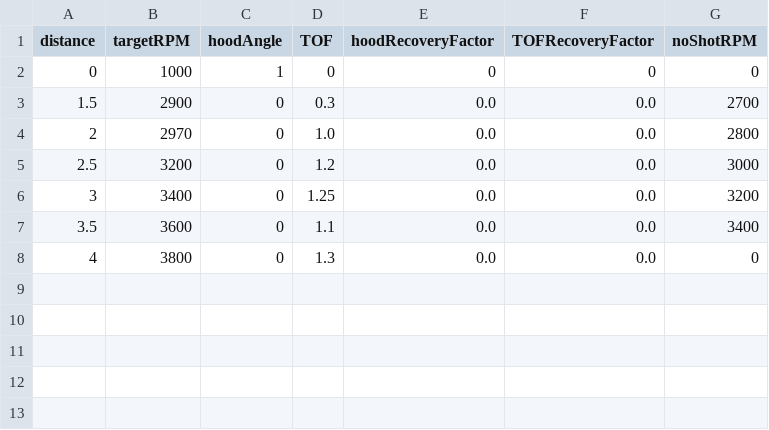
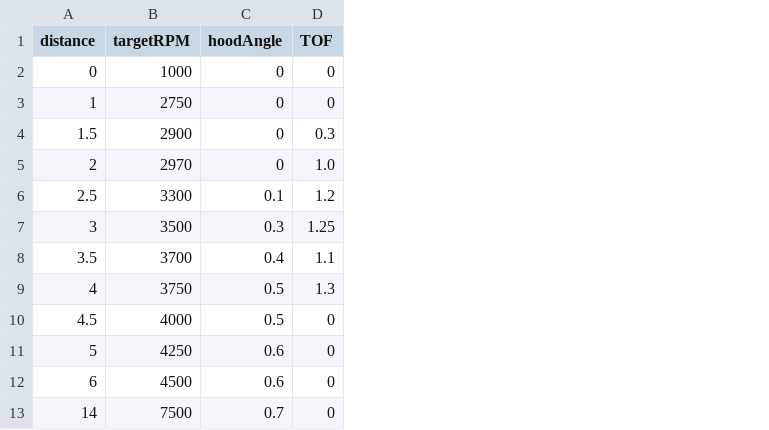
Before and after one commit to ViPrs1329/ViPrs2026, a CSV file: src/tuning/shooterTable.csv, drawn as a sheet; removed rows and columns are numbered as before the commit, all else as after; the diff names each change by its address in the sheet, - before the commit and + after, or states it on an @@ line.

Commit message:
added tunable class and updated shooter table

```diff
--- a/src/tuning/shooterTable.csv
+++ b/src/tuning/shooterTable.csv
-column E (hoodRecoveryFactor), rows 2-8: 0 | 0.0 | 0.0 | 0.0 | 0.0 | 0.0 | 0.0
-column F (TOFRecoveryFactor), rows 2-8: 0 | 0.0 | 0.0 | 0.0 | 0.0 | 0.0 | 0.0
-column G (noShotRPM), rows 2-8: 0 | 2700 | 2800 | 3000 | 3200 | 3400 | 0
-C2 (hoodAngle): 1
+C2 (hoodAngle): 0
+row 3: 1 | 2750 | 0 | 0
-B6 (targetRPM): 3200
+B6 (targetRPM): 3300
-C6 (hoodAngle): 0
+C6 (hoodAngle): 0.1
-B7 (targetRPM): 3400
+B7 (targetRPM): 3500
-C7 (hoodAngle): 0
+C7 (hoodAngle): 0.3
-B8 (targetRPM): 3600
+B8 (targetRPM): 3700
-C8 (hoodAngle): 0
+C8 (hoodAngle): 0.4
-B9 (targetRPM): 3800
+B9 (targetRPM): 3750
-C9 (hoodAngle): 0
+C9 (hoodAngle): 0.5
+row 10: 4.5 | 4000 | 0.5 | 0
+row 11: 5 | 4250 | 0.6 | 0
+row 12: 6 | 4500 | 0.6 | 0
+row 13: 14 | 7500 | 0.7 | 0
```
Also changed, not shown: 1 other file.
